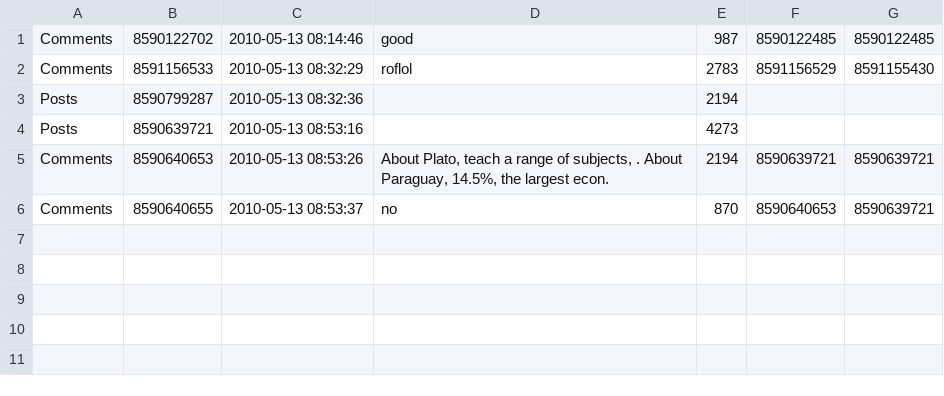
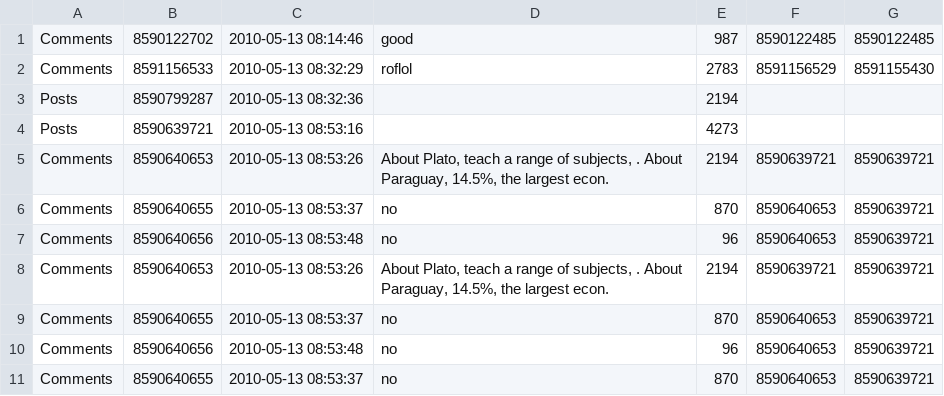
Before and after one commit to TransformationToolContest/ttc2018liveContest, a CSV file: models/16/change05.csv, drawn as a sheet; the diff names each change by its address in the sheet, - before the commit and + after, or states it on an @@ line.

Commit message:
CSV models: fix CSV changeset conversion error for sizes 1 to 32
For details on the error, See: a0f50411f745bd0246e5e96d2b9ce583ebb89272

```diff
--- a/models/16/change05.csv
+++ b/models/16/change05.csv
+row 7: Comments | 8590640656 | 2010-05-13 08:53:48 | no | 96 | 8590640653 | 8590639721
+row 8: Comments | 8590640653 | 2010-05-13 08:53:26 | About Plato, teach a range of subjects, . About Paraguay, 14.5%, the largest econ. | 2194 | 8590639721 | 8590639721
+row 9: Comments | 8590640655 | 2010-05-13 08:53:37 | no | 870 | 8590640653 | 8590639721
+row 10: Comments | 8590640656 | 2010-05-13 08:53:48 | no | 96 | 8590640653 | 8590639721
+row 11: Comments | 8590640655 | 2010-05-13 08:53:37 | no | 870 | 8590640653 | 8590639721
```
Also changed, not shown: models/1/change12.csv, models/16/change14.csv, 14 other files.
